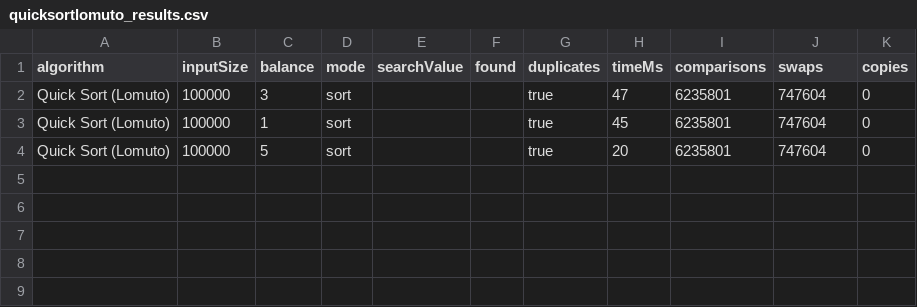
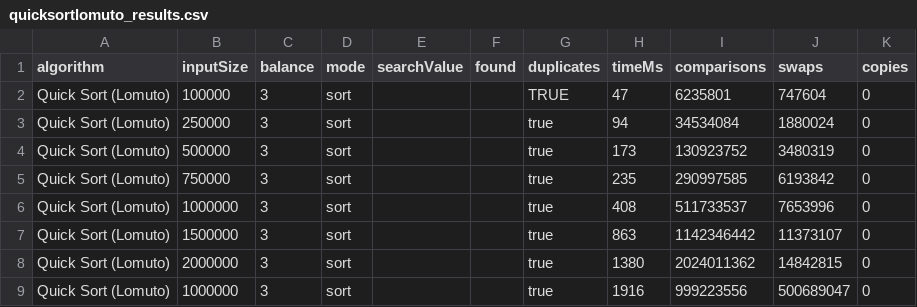
Before and after one commit to cmoorer0/cs203-project2, a CSV file: quicksortlomuto_results.csv, drawn as a sheet.

```diff
--- a/quicksortlomuto_results.csv
+++ b/quicksortlomuto_results.csv
@@ -1,4 +1,9 @@
 algorithm,inputSize,balance,mode,searchValue,found,duplicates, timeMs,comparisons,swaps,copies
-Quick Sort (Lomuto),100000,3,sort,,,true,47,6235801,747604,0
-Quick Sort (Lomuto),100000,1,sort,,,true,45,6235801,747604,0
-Quick Sort (Lomuto),100000,5,sort,,,true,20,6235801,747604,0
+Quick Sort (Lomuto),100000,3,sort,,,TRUE,47,6235801,747604,0
+Quick Sort (Lomuto),250000,3,sort,,,true,94,34534084,1880024,0
+Quick Sort (Lomuto),500000,3,sort,,,true,173,130923752,3480319,0
+Quick Sort (Lomuto),750000,3,sort,,,true,235,290997585,6193842,0
+Quick Sort (Lomuto),1000000,3,sort,,,true,408,511733537,7653996,0
+Quick Sort (Lomuto),1500000,3,sort,,,true,863,1142346442,11373107,0
+Quick Sort (Lomuto),2000000,3,sort,,,true,1380,2024011362,14842815,0
+Quick Sort (Lomuto),1000000,3,sort,,,true,1916,999223556,500689047,0
```
Also changed, not shown: optimizedbubblesort_results.csv, selectionsort_results.csv, 16 other files.
